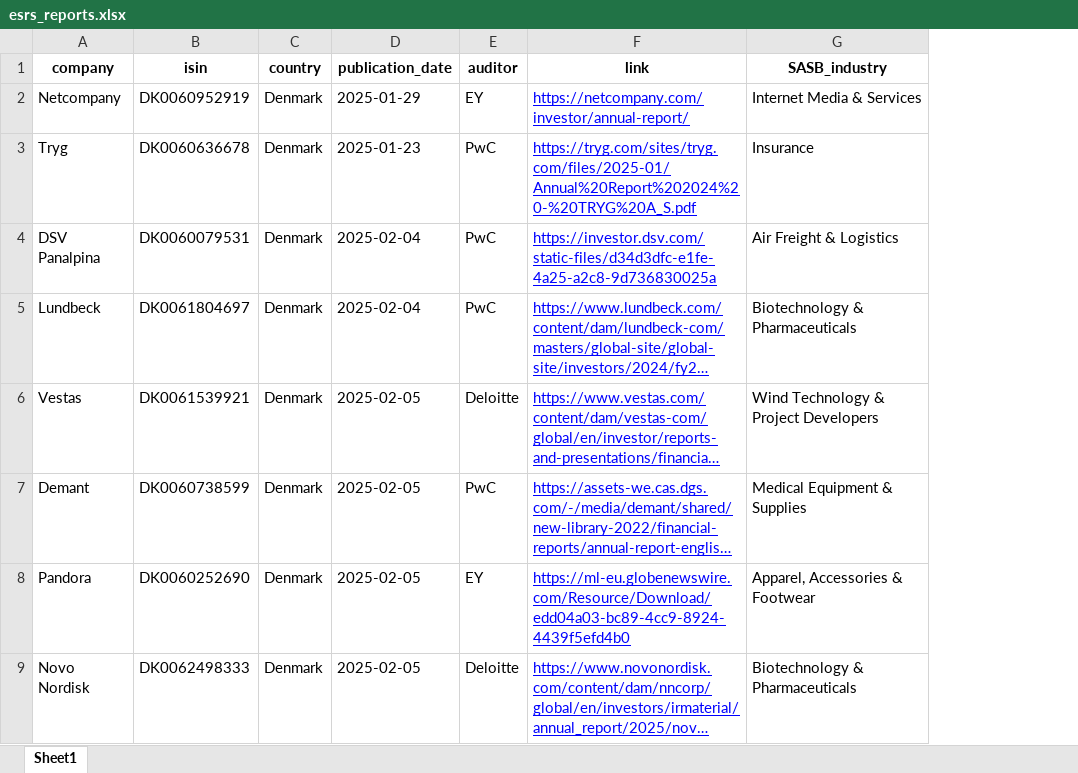
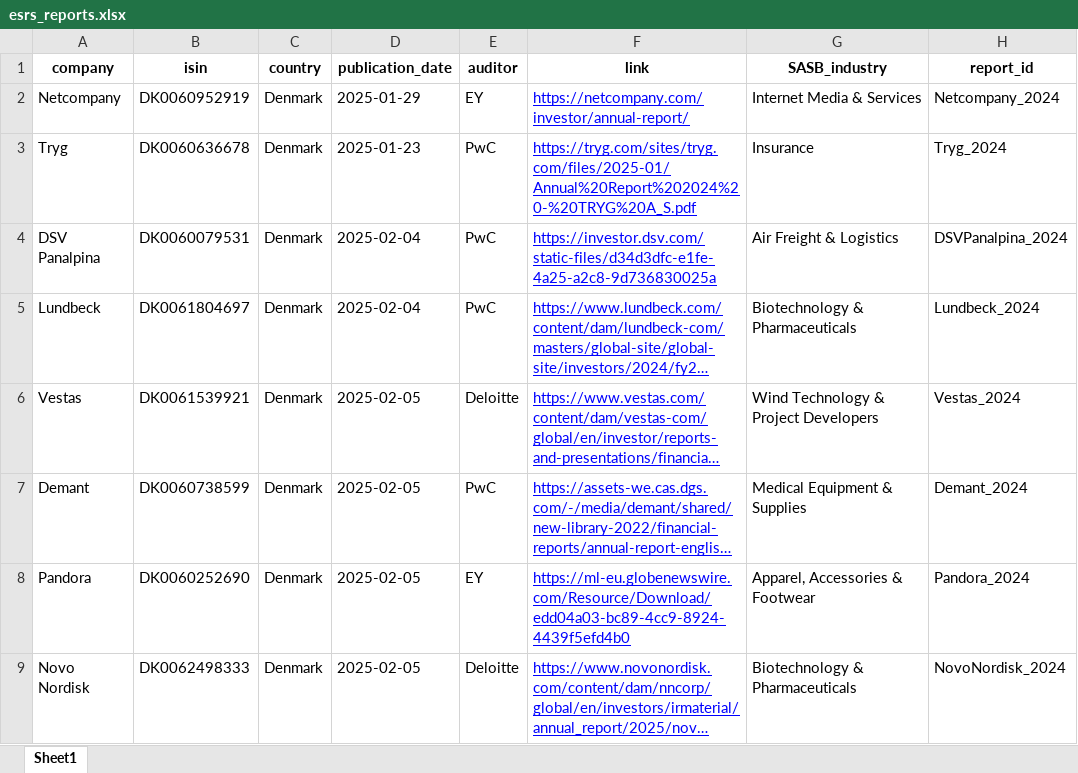
Before and after one commit to JulianaTonn/esrs-disclosure-analysis, an Excel workbook: data_preparation/esrs_reports.xlsx, sheet Sheet1, drawn as a sheet; only a part is shown; long unchanged cells end in …; values as stored, in another font and other column widths than the file's, no borders; the diff names each change by its address in the sheet, - before the commit and + after, or states it on an @@ line.

```diff
--- a/data_preparation/esrs_reports.xlsx (sheet Sheet1)
+++ b/data_preparation/esrs_reports.xlsx (sheet Sheet1)
+column H (report_id), rows 2-9: Netcompany_2024 | Tryg_2024 | DSVPanalpina_2024 | Lundbeck_2024 | Vestas_2024 | Demant_2024 | Pandora_2024 | NovoNordisk_2024
```
Also changed, not shown: 3 other files.
